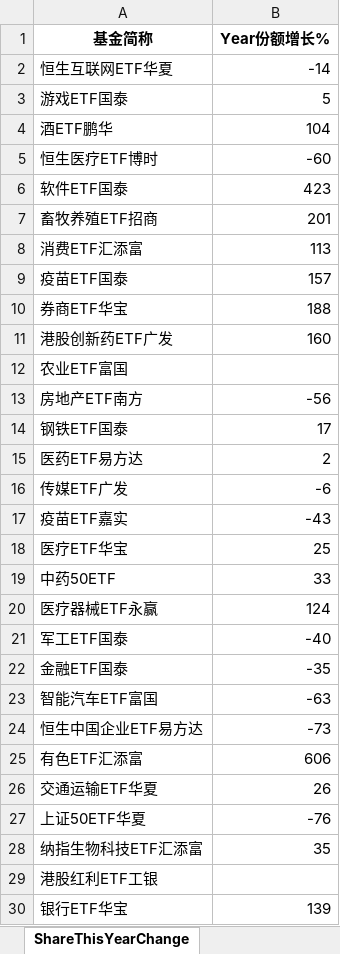
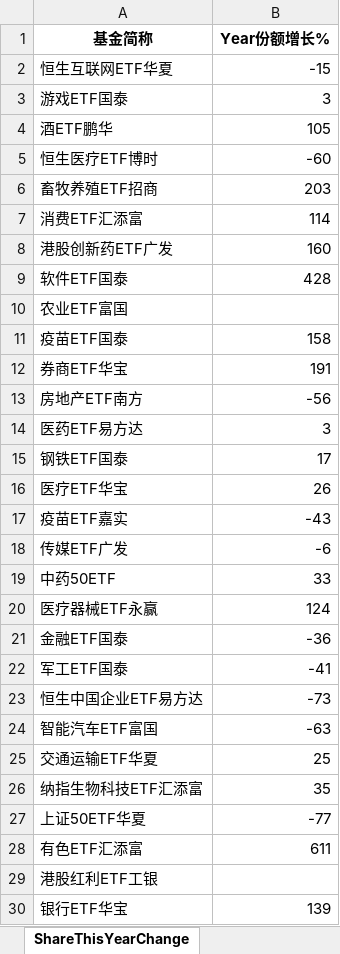
Before and after one commit to digital-era/AIPEMarketDashboard, an Excel workbook: AIPEMarketData.xlsx, sheet ShareThisYearChange, drawn as a sheet; only a part is shown; values as stored, in another font and other column widths than the file's, no borders; removed rows and columns are numbered as before the commit, all else as after; the diff covers the shown part only; the diff names each change by its address in the sheet, - before the commit and + after, or states it on an @@ line.

```diff
--- a/AIPEMarketData.xlsx (sheet ShareThisYearChange)
+++ b/AIPEMarketData.xlsx (sheet ShareThisYearChange)
-B2 (Year份额增长%): -14
+B2 (Year份额增长%): -15
-B3 (Year份额增长%): 5
+B3 (Year份额增长%): 3
-B4 (Year份额增长%): 104
+B4 (Year份额增长%): 105
-row 6: 软件ETF国泰 | 423
-B6 (Year份额增长%): 201
+B6 (Year份额增长%): 203
-B7 (Year份额增长%): 113
+B7 (Year份额增长%): 114
-row 9: 疫苗ETF国泰 | 157
-row 10: 券商ETF华宝 | 188
+row 9: 软件ETF国泰 | 428
+row 11: 疫苗ETF国泰 | 158
+row 12: 券商ETF华宝 | 191
+row 14: 医药ETF易方达 | 3
-row 15: 医药ETF易方达 | 2
+row 16: 医疗ETF华宝 | 26
-row 18: 医疗ETF华宝 | 25
-row 21: 军工ETF国泰 | -40
-B21 (Year份额增长%): -35
+B21 (Year份额增长%): -36
+row 22: 军工ETF国泰 | -41
@@ row 24 moved to row 23: 恒生中国企业ETF易方达 @@
-row 25: 有色ETF汇添富 | 606
-B25 (Year份额增长%): 26
+B25 (Year份额增长%): 25
-row 27: 上证50ETF华夏 | -76
+row 27: 上证50ETF华夏 | -77
+row 28: 有色ETF汇添富 | 611
```
Also changed, not shown: 10 added rows, 10 removed rows, 2 moved rows and 12 edited cells elsewhere in this sheet, sheet PriceThisYearChange, sheet DistributeHotIndustry, sheet TopStockIn5DaysMainFund, sheet TopStockInTopPotScore, sheet PriceChangeFrom2021, sheet ShareChangeFrom2021, 7 more sheets, 1 other file.
